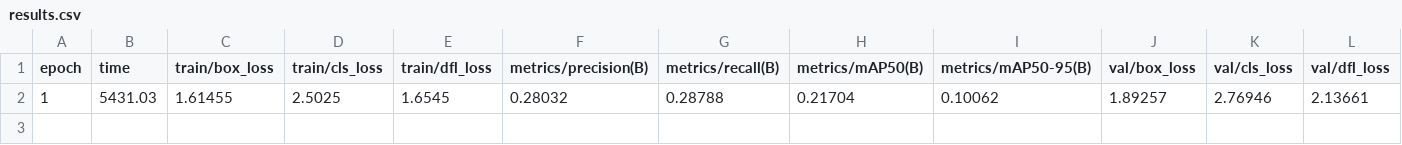
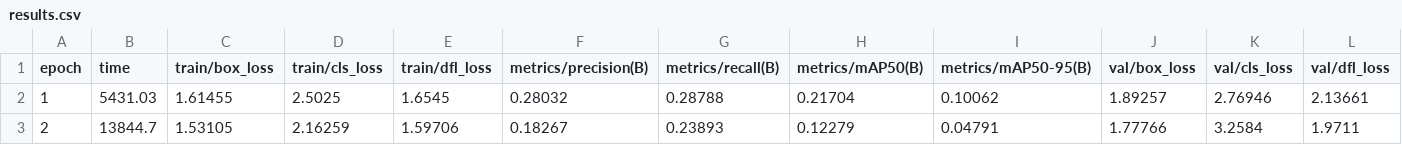
Before and after one commit to leonardosor/siads-699, a CSV file: models/experiments/active/trial_32/results.csv, drawn as a sheet; only a part is shown; rows hold the shown columns only; the diff names each change by its address in the sheet, - before the commit and + after, or states it on an @@ line.

```diff
--- a/models/experiments/active/trial_32/results.csv
+++ b/models/experiments/active/trial_32/results.csv
+row 3: 2 | 13844.7 | 1.53105 | 2.16259 | 1.59706 | 0.18267 | 0.23893 | 0.12279 | 0.04791 | 1.77766 | 3.2584 | 1.9711
```
Also changed, not shown: 33 other files.
